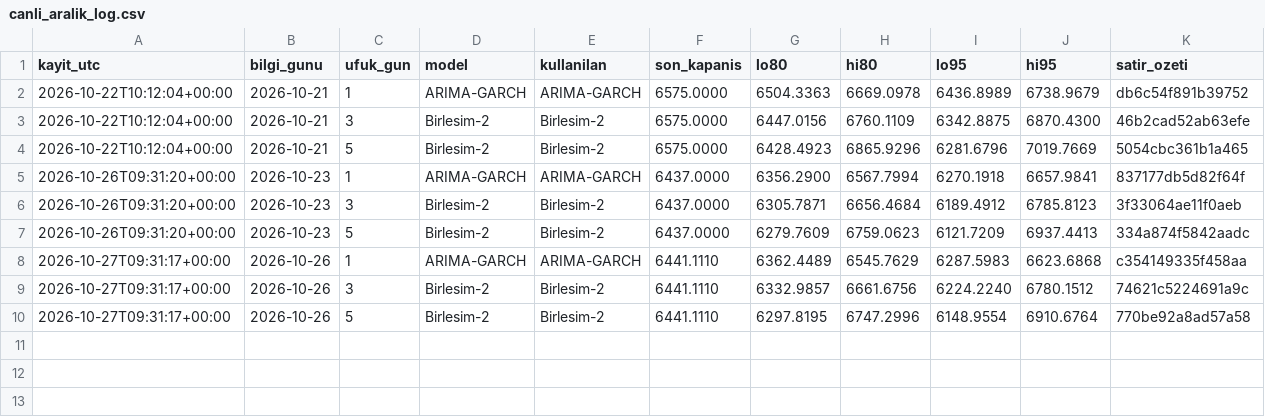
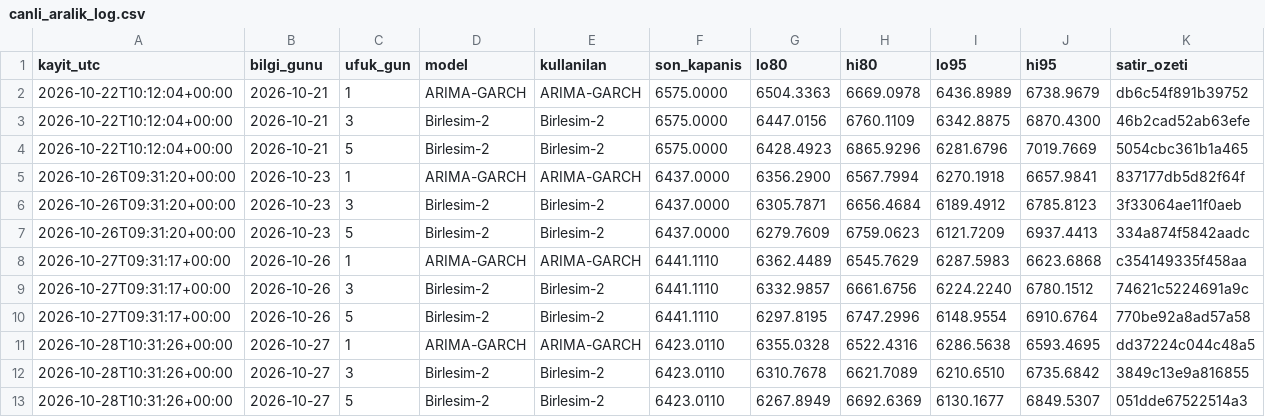
Before and after one commit to 03betulpehlivan/turkey-gold-price-forecast, a CSV file: research/tool/canli_aralik_log.csv, drawn as a sheet.

Commit message:
Ileriye donuk karne: 1/3/5 gun araliklari

```diff
--- a/research/tool/canli_aralik_log.csv
+++ b/research/tool/canli_aralik_log.csv
@@ -10 +10,4 @@ kayit_utc,bilgi_gunu,ufuk_gun,model,kullanilan,son_kapanis,lo80,hi80,lo95,hi95,s
 2026-10-27T09:31:17+00:00,2026-10-26,5,Birlesim-2,Birlesim-2,6441.1110,6297.8195,6747.2996,6148.9554,6910.6764,770be92a8ad57a58
+2026-10-28T10:31:26+00:00,2026-10-27,1,ARIMA-GARCH,ARIMA-GARCH,6423.0110,6355.0328,6522.4316,6286.5638,6593.4695,dd37224c044c48a5
+2026-10-28T10:31:26+00:00,2026-10-27,3,Birlesim-2,Birlesim-2,6423.0110,6310.7678,6621.7089,6210.6510,6735.6842,3849c13e9a816855
+2026-10-28T10:31:26+00:00,2026-10-27,5,Birlesim-2,Birlesim-2,6423.0110,6267.8949,6692.6369,6130.1677,6849.5307,051dde67522514a3
```
